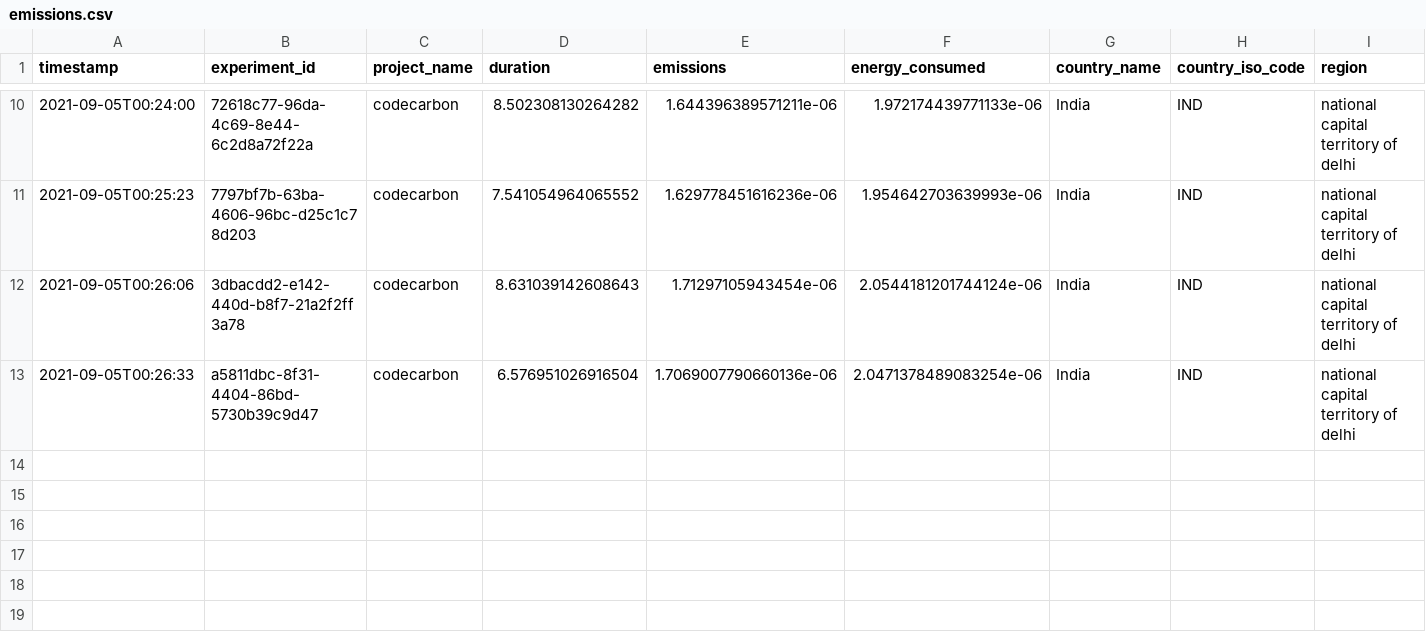
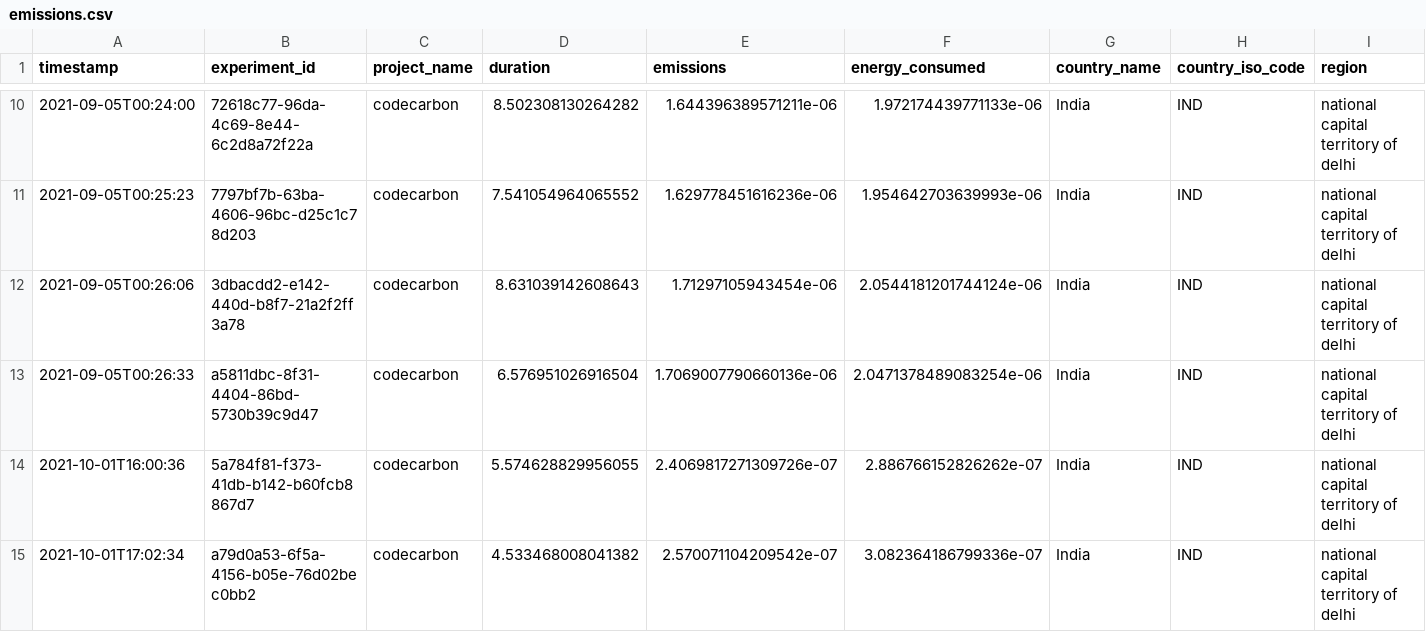
Before and after one commit to blessinvarkey/ecocoding, a CSV file: asd-dataset/emissions.csv, drawn as a sheet; only a part is shown, gaps mark what is left out; rows hold the shown columns only; the diff names each change by its address in the sheet, - before the commit and + after, or states it on an @@ line.

```diff
--- a/asd-dataset/emissions.csv
+++ b/asd-dataset/emissions.csv
+row 14: 2021-10-01T16:00:36 | 5a784f81-f373-41db-b142-b60fcb8867d7 | codecarbon | 5.574628829956055 | 2.4069817271309726e-07 | 2.886766152826262e-07 | India | IND | national capital territory of delhi
+row 15: 2021-10-01T17:02:34 | a79d0a53-6f5a-4156-b05e-76d02bec0bb2 | codecarbon | 4.533468008041382 | 2.570071104209542e-07 | 3.082364186799336e-07 | India | IND | national capital territory of delhi
```
Also changed, not shown: asd-dataset/intel_power_gadget_log.csv, iris-dataset/emissions.csv, 5 other files.
